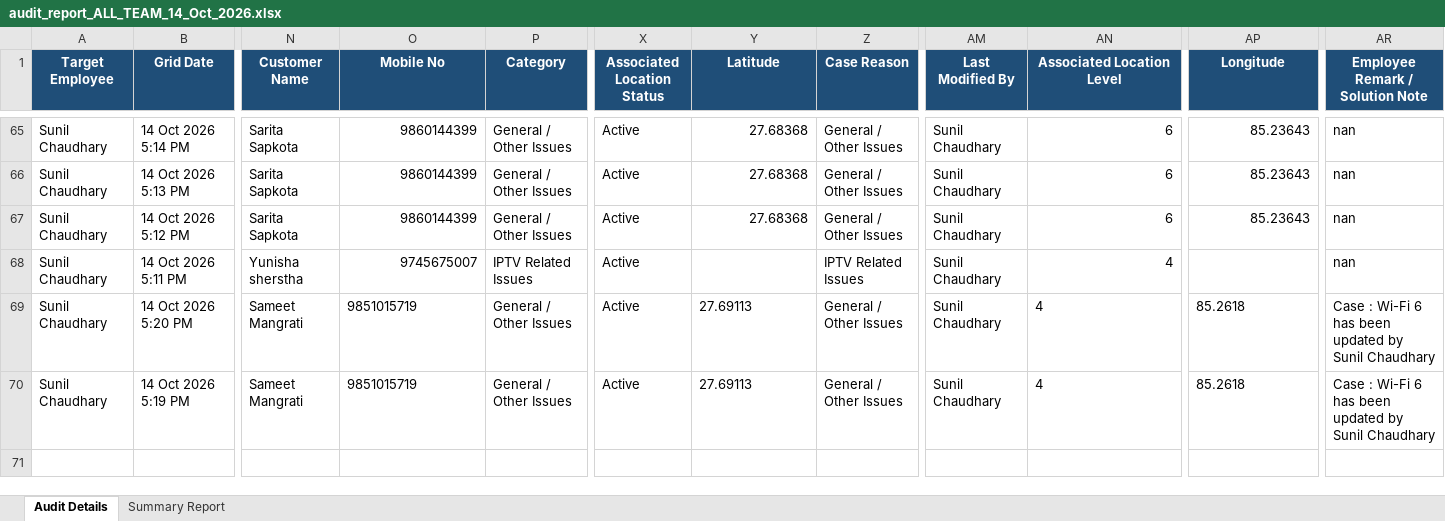
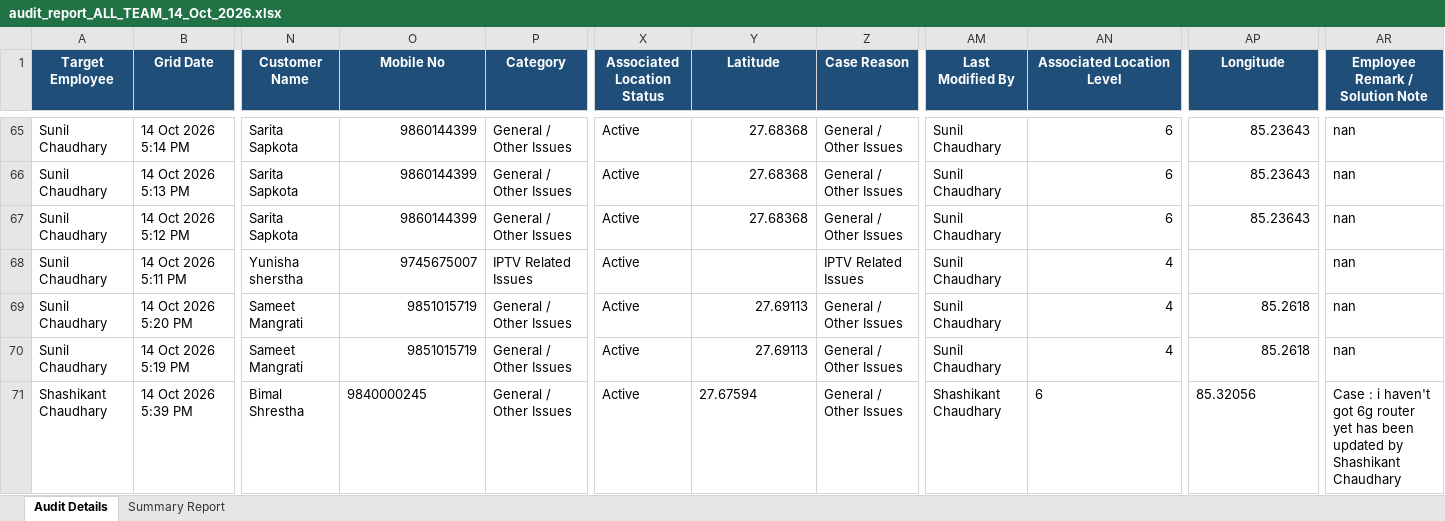
Before and after one commit to pradeepneupane10/employee-audit-app, an Excel workbook: audit_report_ALL_TEAM_14_Oct_2026.xlsx, sheet Audit Details, drawn as a sheet; only a part is shown, gaps mark what is left out; values as stored, in another font and other column widths than the file's, no borders; rows hold the shown columns only; the diff names each change by its address in the sheet, - before the commit and + after, or states it on an @@ line.

```diff
--- a/audit_report_ALL_TEAM_14_Oct_2026.xlsx (sheet Audit Details)
+++ b/audit_report_ALL_TEAM_14_Oct_2026.xlsx (sheet Audit Details)
-O69:O70 alignment: left
+O69:O70 alignment: right
-Y69:Y70 alignment: left
+Y69:Y70 alignment: right
-AN69:AN70 alignment: left
+AN69:AN70 alignment: right
-AP69:AP70 alignment: left
+AP69:AP70 alignment: right
-AR69:AR70 (Employee Remark / Solution Note): Case : Wi-Fi 6 has been updated by Sunil Chaudhary
+AR69:AR70 (Employee Remark / Solution Note): nan
+row 71: Shashikant Chaudhary | 14 Oct 2026 5:39 PM | Bimal Shrestha | 9840000245 | General / Other Issues | Active | 27.67594 | General / Other Issues | Shashikant Chaudhary | 6 | 85.32056 | Case : i haven't got 6g router yet has been updated by Shashikant Chaudhary
```
Also changed, not shown: sheet Summary Report, EXECUTIVE_TEAM_AUDIT_REPORT_14_Oct_2026.xlsx, 1 other file.
